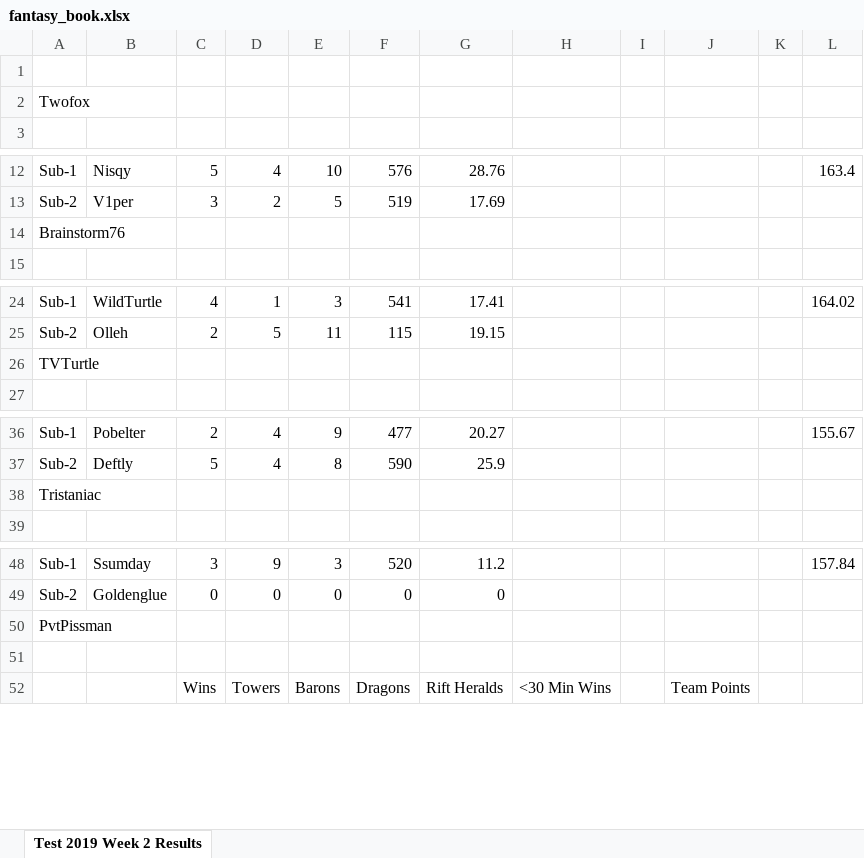
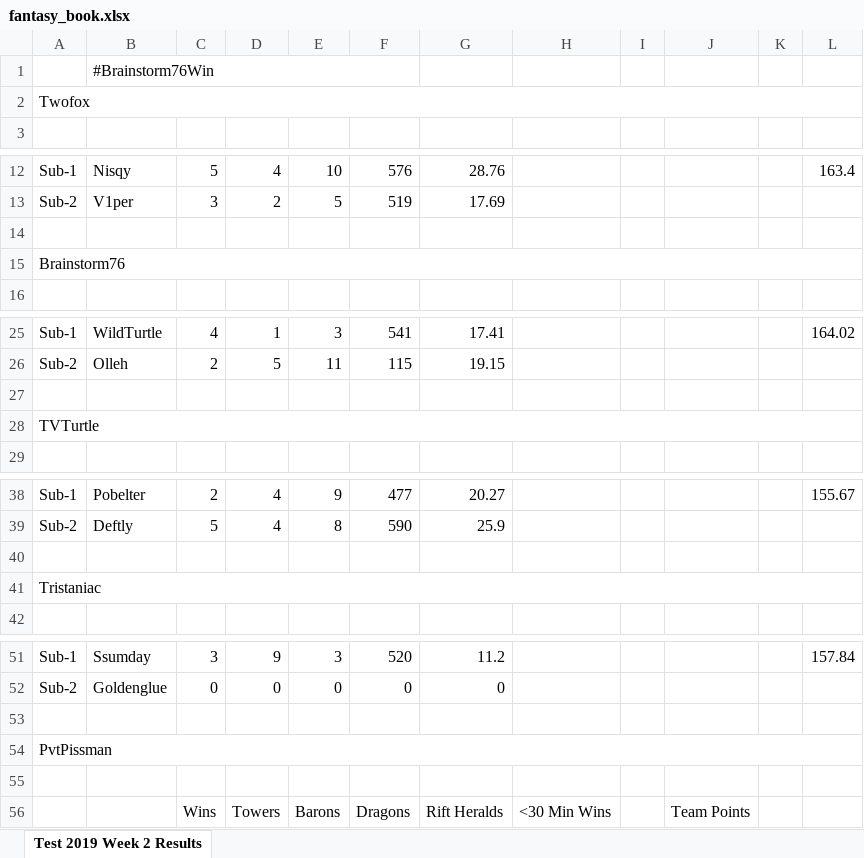
Before and after one commit to tvtuttle/lolesports-data-scraper, an Excel workbook: fantasy_book.xlsx, sheet Test 2019 Week 2 Results, drawn as a sheet; only a part is shown, gaps mark what is left out; values as stored, in another font and other column widths than the file's, no cell formats; addresses are those after the commit; the diff names each change by its address in the sheet, - before the commit and + after, or states it on an @@ line.

```diff
--- a/fantasy_book.xlsx (sheet Test 2019 Week 2 Results)
+++ b/fantasy_book.xlsx (sheet Test 2019 Week 2 Results)
-B1: (empty)
+B1: #Brainstorm76Win
+B1:F1 merged
+A2:L2 merged
+row 14: (empty)
+A15:L15 merged
+row 27: (empty)
+A28:L28 merged
+row 40: (empty)
+A41:L41 merged
+row 53: (empty)
+A54:L54 merged
```
Also changed, not shown: cell formats, 1 other file.
